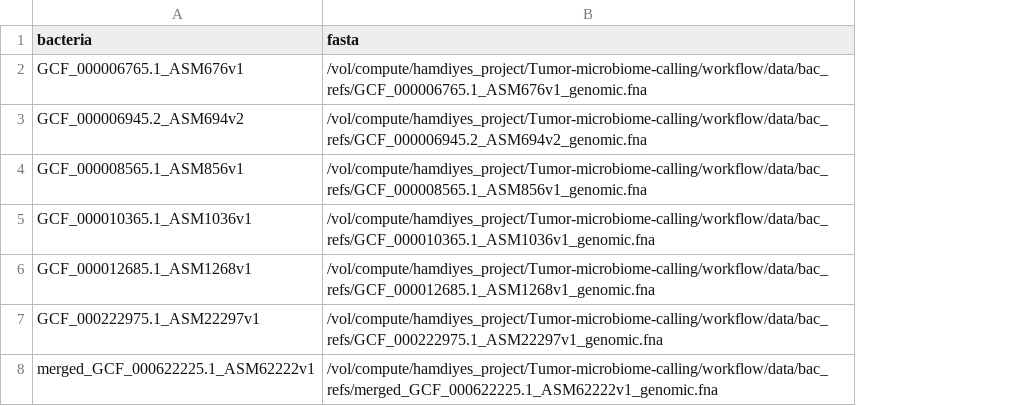
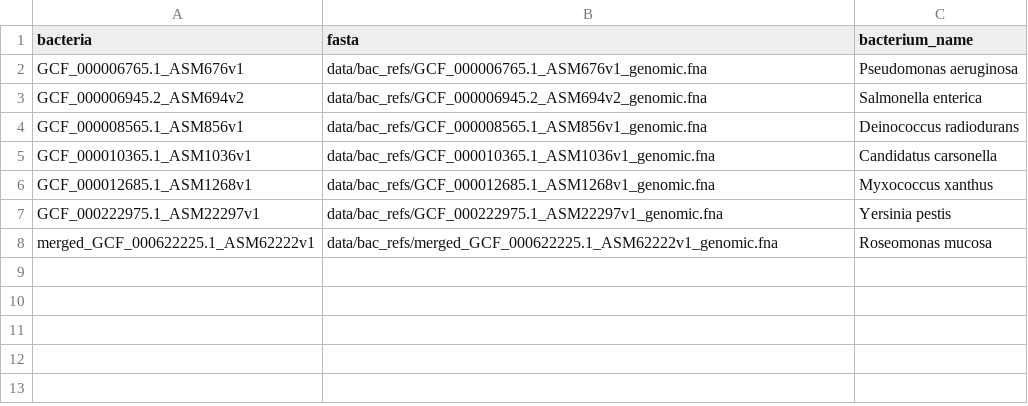
Before and after one commit to snakemake-workflows/species-quantification, a TSV file: config/bacteria.tsv, drawn as a sheet; the diff names each change by its address in the sheet, - before the commit and + after, or states it on an @@ line.

```diff
--- a/config/bacteria.tsv
+++ b/config/bacteria.tsv
+column C (bacterium_name), rows 2-8: Pseudomonas aeruginosa | Salmonella enterica | Deinococcus radiodurans | Candidatus carsonella | Myxococcus xanthus | Yersinia pestis | Roseomonas mucosa
-B2 (fasta): /vol/compute/hamdiyes_project/Tumor-microbiome-calling/workflow/data/bac_refs/GCF_000006765.1_ASM676v1_genomic.fna
+B2 (fasta): data/bac_refs/GCF_000006765.1_ASM676v1_genomic.fna
-B3 (fasta): /vol/compute/hamdiyes_project/Tumor-microbiome-calling/workflow/data/bac_refs/GCF_000006945.2_ASM694v2_genomic.fna
+B3 (fasta): data/bac_refs/GCF_000006945.2_ASM694v2_genomic.fna
-B4 (fasta): /vol/compute/hamdiyes_project/Tumor-microbiome-calling/workflow/data/bac_refs/GCF_000008565.1_ASM856v1_genomic.fna
+B4 (fasta): data/bac_refs/GCF_000008565.1_ASM856v1_genomic.fna
-B5 (fasta): /vol/compute/hamdiyes_project/Tumor-microbiome-calling/workflow/data/bac_refs/GCF_000010365.1_ASM1036v1_genomic.fna
+B5 (fasta): data/bac_refs/GCF_000010365.1_ASM1036v1_genomic.fna
-B6 (fasta): /vol/compute/hamdiyes_project/Tumor-microbiome-calling/workflow/data/bac_refs/GCF_000012685.1_ASM1268v1_genomic.fna
+B6 (fasta): data/bac_refs/GCF_000012685.1_ASM1268v1_genomic.fna
-B7 (fasta): /vol/compute/hamdiyes_project/Tumor-microbiome-calling/workflow/data/bac_refs/GCF_000222975.1_ASM22297v1_genomic.fna
+B7 (fasta): data/bac_refs/GCF_000222975.1_ASM22297v1_genomic.fna
-B8 (fasta): /vol/compute/hamdiyes_project/Tumor-microbiome-calling/workflow/data/bac_refs/merged_GCF_000622225.1_ASM62222v1_genomic.fna
+B8 (fasta): data/bac_refs/merged_GCF_000622225.1_ASM62222v1_genomic.fna
```
Also changed, not shown: .test/config/bacteria.tsv, workflow/config/bacteria.tsv, 4 other files.
